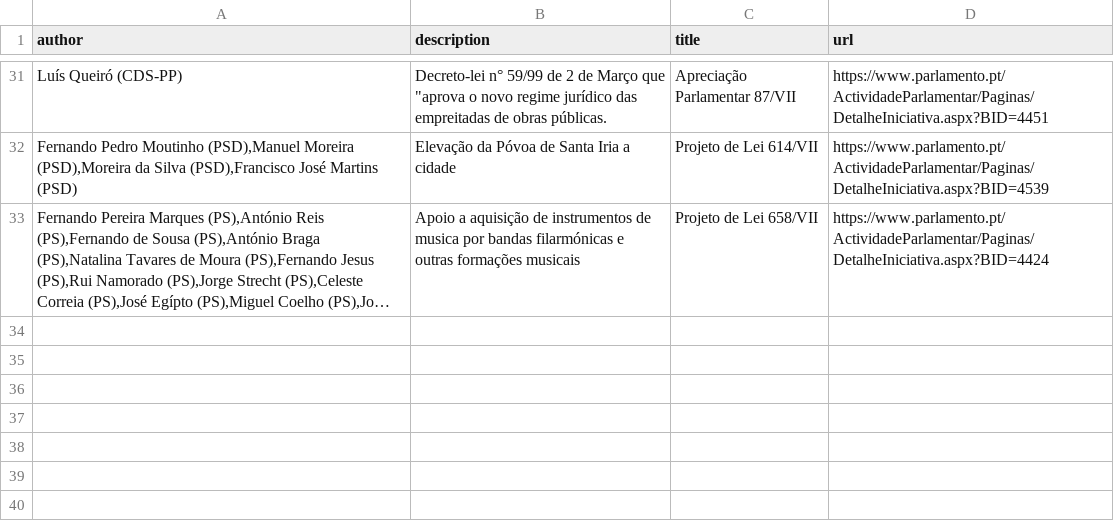
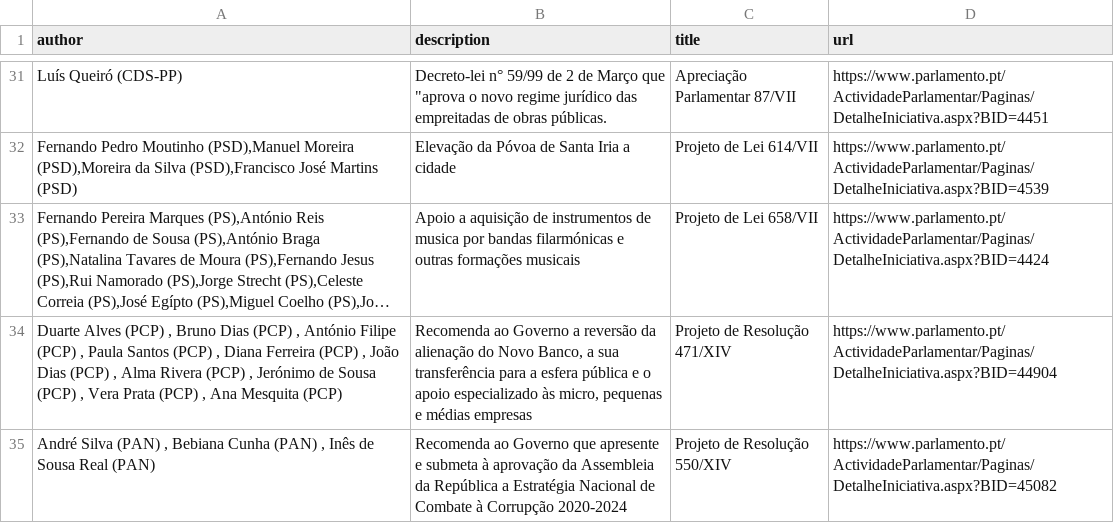
Before and after one commit to aseidelo/NLPolitica, a CSV file: data/projetos_assembleia.csv, drawn as a sheet; only a part is shown, gaps mark what is left out; long unchanged cells end in …; the diff names each change by its address in the sheet, - before the commit and + after, or states it on an @@ line.

```diff
--- a/data/projetos_assembleia.csv
+++ b/data/projetos_assembleia.csv
+row 34: Duarte Alves (PCP) , Bruno Dias (PCP) , António Filipe (PCP) , Paula Santos (PCP) , Diana Ferreira (PCP) , João Dias (PCP) , Alma Rivera (PCP) , Jerónimo de Sousa (PCP) , Vera Prata (PCP) , Ana Mesquita (PCP) | Recomenda ao Governo a reversão da alienação do Novo Banco, a sua transferência para a esfera pública e o apoio especializado às micro, pequenas e médias empresas | Projeto de Resolução 471/XIV | https://www.parlamento.pt/ActividadeParlamentar/Paginas/DetalheIniciativa.aspx?BID=44904
+row 35: André Silva (PAN) , Bebiana Cunha (PAN) , Inês de Sousa Real (PAN) | Recomenda ao Governo que apresente e submeta à aprovação da Assembleia da República a Estratégia Nacional de Combate à Corrupção 2020-2024 | Projeto de Resolução 550/XIV | https://www.parlamento.pt/ActividadeParlamentar/Paginas/DetalheIniciativa.aspx?BID=45082
```
Also changed, not shown: 4 other files.
